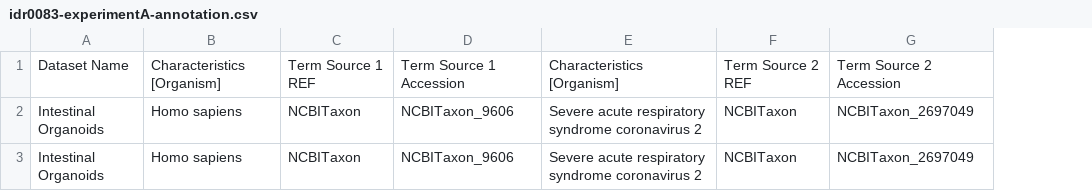
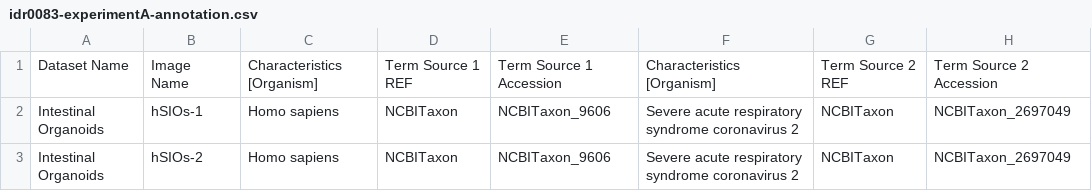
Before and after one commit to IDR/-idr0083-lamers-sarscov2, a CSV file: experimentA/idr0083-experimentA-annotation.csv, drawn as a sheet; only a part is shown; the diff names each change by its address in the sheet, - before the commit and + after, or states it on an @@ line.

Commit message:
Add Image Name
Add image name to annotations

```diff
--- a/experimentA/idr0083-experimentA-annotation.csv
+++ b/experimentA/idr0083-experimentA-annotation.csv
+column B, rows 1-3: Image Name | hSIOs-1 | hSIOs-2
```
